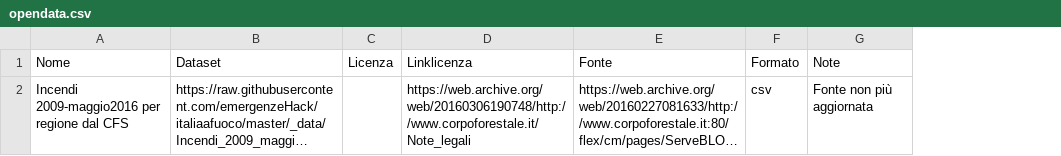
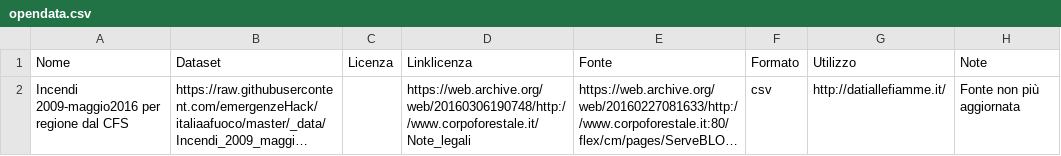
Before and after one commit to emergenzeHack/italiaafuoco, a CSV file: _data/opendata.csv, drawn as a sheet; long unchanged cells end in …; the diff names each change by its address in the sheet, - before the commit and + after, or states it on an @@ line.

Commit message:
update opendata.csv

```diff
--- a/_data/opendata.csv
+++ b/_data/opendata.csv
+column G (Utilizzo), row 2: http://datiallefiamme.it/
```
